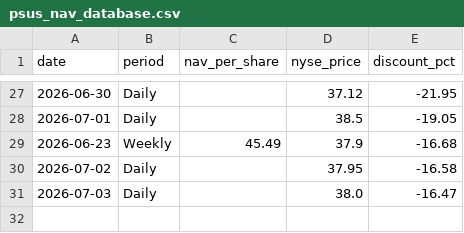
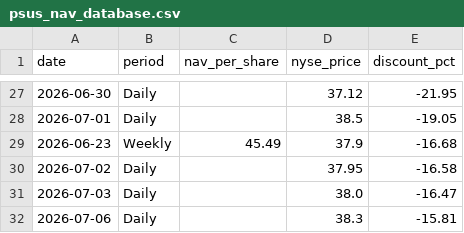
Before and after one commit to jhaik852/PSUS-Discount-to-NAV, a CSV file: data/psus_nav_database.csv, drawn as a sheet; only a part is shown, gaps mark what is left out.

```diff
--- a/data/psus_nav_database.csv
+++ b/data/psus_nav_database.csv
@@ -31 +31,2 @@ date,period,nav_per_share,nyse_price,discount_pct
 2026-07-03,Daily,,38.0,-16.47
+2026-07-06,Daily,,38.3,-15.81
```
